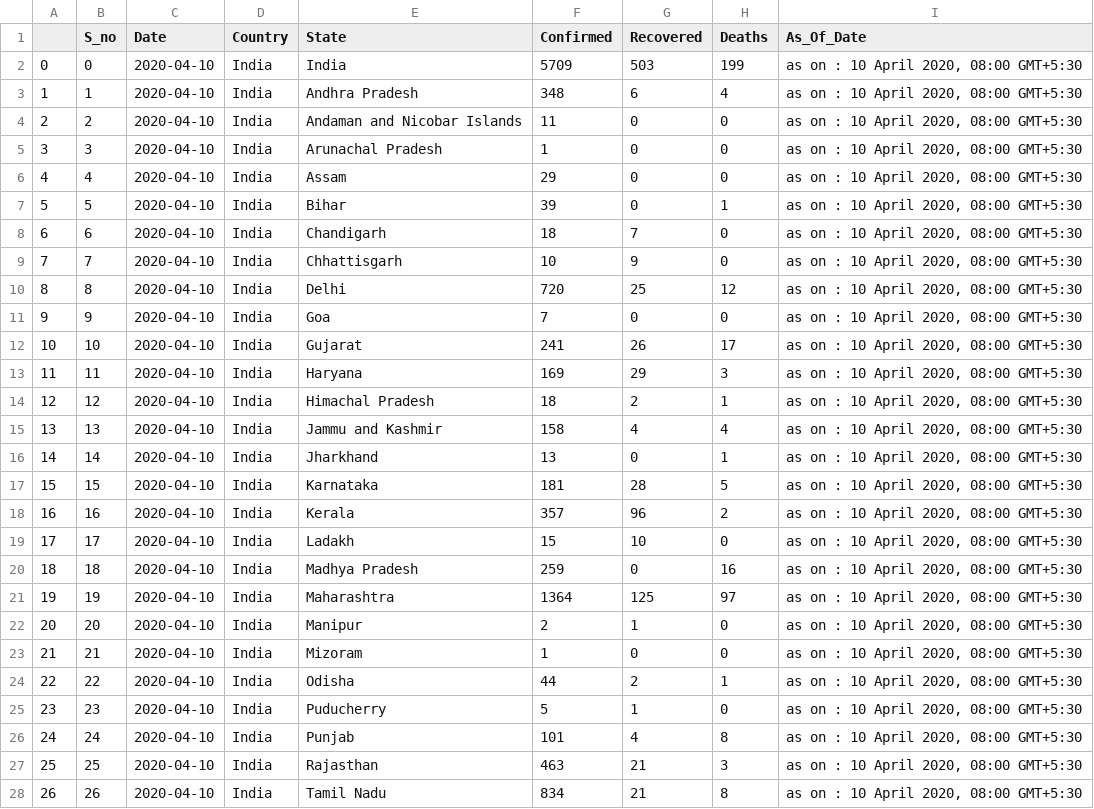
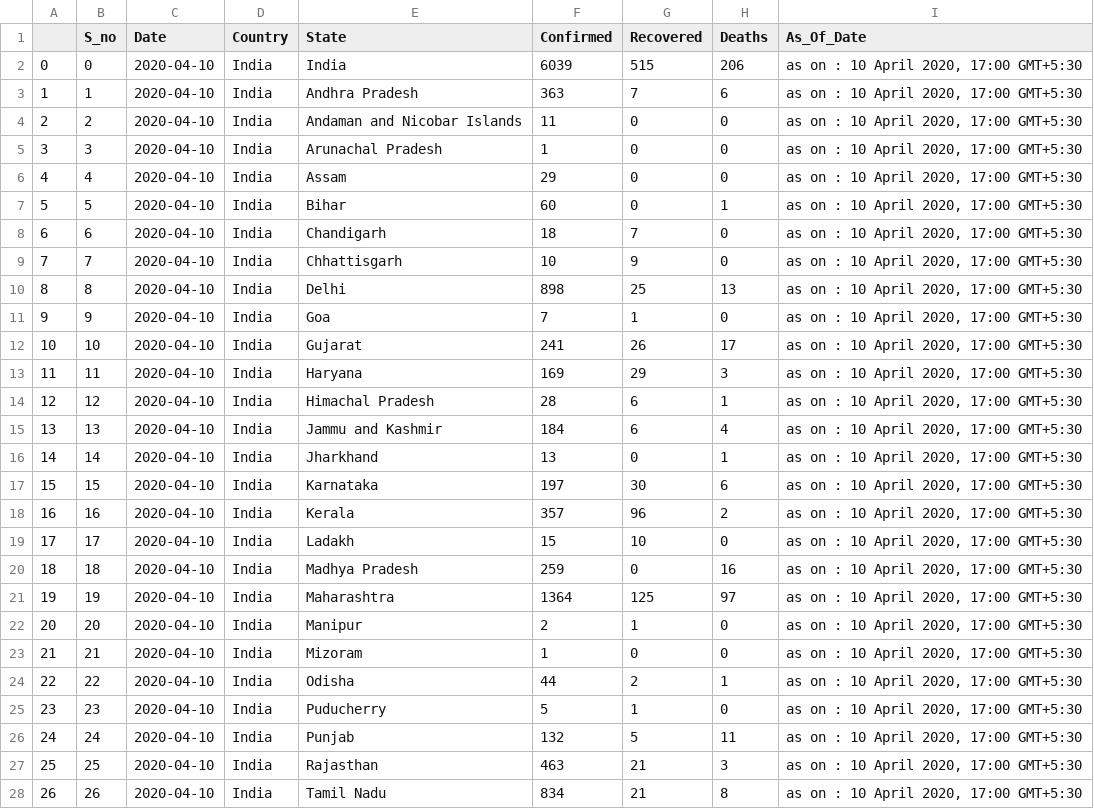
Before and after one commit to rohit-a/covid-19, a CSV file: India Covid19 combined data(mohfw snapshot).csv, drawn as a sheet; only a part is shown; the diff covers the shown part only.

Commit message:
2020-04-10 India update

```diff
--- a/India Covid19 combined data(mohfw snapshot).csv
+++ b/India Covid19 combined data(mohfw snapshot).csv
@@ -1,28 +1,28 @@
 ,S_no,Date,Country,State,Confirmed,Recovered,Deaths,As_Of_Date
-0,0,2020-04-10,India,India,5709,503,199,"as on : 10 April 2020, 08:00 GMT+5:30"
-1,1,2020-04-10,India,Andhra Pradesh,348,6,4,"as on : 10 April 2020, 08:00 GMT+5:30"
-2,2,2020-04-10,India,Andaman and Nicobar Islands,11,0,0,"as on : 10 April 2020, 08:00 GMT+5:30"
-3,3,2020-04-10,India,Arunachal Pradesh,1,0,0,"as on : 10 April 2020, 08:00 GMT+5:30"
-4,4,2020-04-10,India,Assam,29,0,0,"as on : 10 April 2020, 08:00 GMT+5:30"
-5,5,2020-04-10,India,Bihar,39,0,1,"as on : 10 April 2020, 08:00 GMT+5:30"
-6,6,2020-04-10,India,Chandigarh,18,7,0,"as on : 10 April 2020, 08:00 GMT+5:30"
-7,7,2020-04-10,India,Chhattisgarh,10,9,0,"as on : 10 April 2020, 08:00 GMT+5:30"
-8,8,2020-04-10,India,Delhi,720,25,12,"as on : 10 April 2020, 08:00 GMT+5:30"
-9,9,2020-04-10,India,Goa,7,0,0,"as on : 10 April 2020, 08:00 GMT+5:30"
-10,10,2020-04-10,India,Gujarat,241,26,17,"as on : 10 April 2020, 08:00 GMT+5:30"
-11,11,2020-04-10,India,Haryana,169,29,3,"as on : 10 April 2020, 08:00 GMT+5:30"
-12,12,2020-04-10,India,Himachal Pradesh,18,2,1,"as on : 10 April 2020, 08:00 GMT+5:30"
-13,13,2020-04-10,India,Jammu and Kashmir,158,4,4,"as on : 10 April 2020, 08:00 GMT+5:30"
-14,14,2020-04-10,India,Jharkhand,13,0,1,"as on : 10 April 2020, 08:00 GMT+5:30"
-15,15,2020-04-10,India,Karnataka,181,28,5,"as on : 10 April 2020, 08:00 GMT+5:30"
-16,16,2020-04-10,India,Kerala,357,96,2,"as on : 10 April 2020, 08:00 GMT+5:30"
-17,17,2020-04-10,India,Ladakh,15,10,0,"as on : 10 April 2020, 08:00 GMT+5:30"
-18,18,2020-04-10,India,Madhya Pradesh,259,0,16,"as on : 10 April 2020, 08:00 GMT+5:30"
-19,19,2020-04-10,India,Maharashtra,1364,125,97,"as on : 10 April 2020, 08:00 GMT+5:30"
-20,20,2020-04-10,India,Manipur,2,1,0,"as on : 10 April 2020, 08:00 GMT+5:30"
-21,21,2020-04-10,India,Mizoram,1,0,0,"as on : 10 April 2020, 08:00 GMT+5:30"
-22,22,2020-04-10,India,Odisha,44,2,1,"as on : 10 April 2020, 08:00 GMT+5:30"
-23,23,2020-04-10,India,Puducherry,5,1,0,"as on : 10 April 2020, 08:00 GMT+5:30"
-24,24,2020-04-10,India,Punjab,101,4,8,"as on : 10 April 2020, 08:00 GMT+5:30"
-25,25,2020-04-10,India,Rajasthan,463,21,3,"as on : 10 April 2020, 08:00 GMT+5:30"
-26,26,2020-04-10,India,Tamil Nadu,834,21,8,"as on : 10 April 2020, 08:00 GMT+5:30"
+0,0,2020-04-10,India,India,6039,515,206,"as on : 10 April 2020, 17:00 GMT+5:30"
+1,1,2020-04-10,India,Andhra Pradesh,363,7,6,"as on : 10 April 2020, 17:00 GMT+5:30"
+2,2,2020-04-10,India,Andaman and Nicobar Islands,11,0,0,"as on : 10 April 2020, 17:00 GMT+5:30"
+3,3,2020-04-10,India,Arunachal Pradesh,1,0,0,"as on : 10 April 2020, 17:00 GMT+5:30"
+4,4,2020-04-10,India,Assam,29,0,0,"as on : 10 April 2020, 17:00 GMT+5:30"
+5,5,2020-04-10,India,Bihar,60,0,1,"as on : 10 April 2020, 17:00 GMT+5:30"
+6,6,2020-04-10,India,Chandigarh,18,7,0,"as on : 10 April 2020, 17:00 GMT+5:30"
+7,7,2020-04-10,India,Chhattisgarh,10,9,0,"as on : 10 April 2020, 17:00 GMT+5:30"
+8,8,2020-04-10,India,Delhi,898,25,13,"as on : 10 April 2020, 17:00 GMT+5:30"
+9,9,2020-04-10,India,Goa,7,1,0,"as on : 10 April 2020, 17:00 GMT+5:30"
+10,10,2020-04-10,India,Gujarat,241,26,17,"as on : 10 April 2020, 17:00 GMT+5:30"
+11,11,2020-04-10,India,Haryana,169,29,3,"as on : 10 April 2020, 17:00 GMT+5:30"
+12,12,2020-04-10,India,Himachal Pradesh,28,6,1,"as on : 10 April 2020, 17:00 GMT+5:30"
+13,13,2020-04-10,India,Jammu and Kashmir,184,6,4,"as on : 10 April 2020, 17:00 GMT+5:30"
+14,14,2020-04-10,India,Jharkhand,13,0,1,"as on : 10 April 2020, 17:00 GMT+5:30"
+15,15,2020-04-10,India,Karnataka,197,30,6,"as on : 10 April 2020, 17:00 GMT+5:30"
+16,16,2020-04-10,India,Kerala,357,96,2,"as on : 10 April 2020, 17:00 GMT+5:30"
+17,17,2020-04-10,India,Ladakh,15,10,0,"as on : 10 April 2020, 17:00 GMT+5:30"
+18,18,2020-04-10,India,Madhya Pradesh,259,0,16,"as on : 10 April 2020, 17:00 GMT+5:30"
+19,19,2020-04-10,India,Maharashtra,1364,125,97,"as on : 10 April 2020, 17:00 GMT+5:30"
+20,20,2020-04-10,India,Manipur,2,1,0,"as on : 10 April 2020, 17:00 GMT+5:30"
+21,21,2020-04-10,India,Mizoram,1,0,0,"as on : 10 April 2020, 17:00 GMT+5:30"
+22,22,2020-04-10,India,Odisha,44,2,1,"as on : 10 April 2020, 17:00 GMT+5:30"
+23,23,2020-04-10,India,Puducherry,5,1,0,"as on : 10 April 2020, 17:00 GMT+5:30"
+24,24,2020-04-10,India,Punjab,132,5,11,"as on : 10 April 2020, 17:00 GMT+5:30"
+25,25,2020-04-10,India,Rajasthan,463,21,3,"as on : 10 April 2020, 17:00 GMT+5:30"
+26,26,2020-04-10,India,Tamil Nadu,834,21,8,"as on : 10 April 2020, 17:00 GMT+5:30"
```
Also changed, not shown: 8 edited cells elsewhere in this file, 1 other file.
